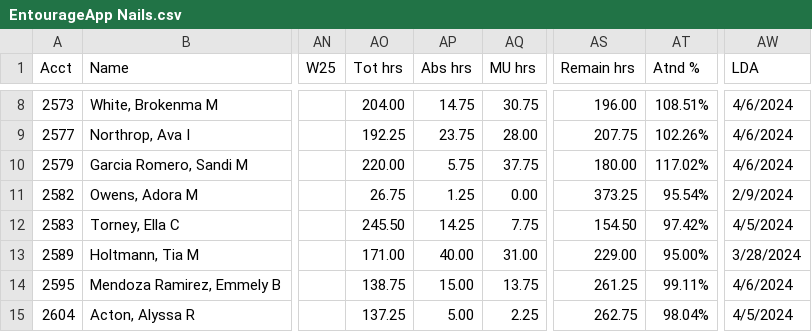
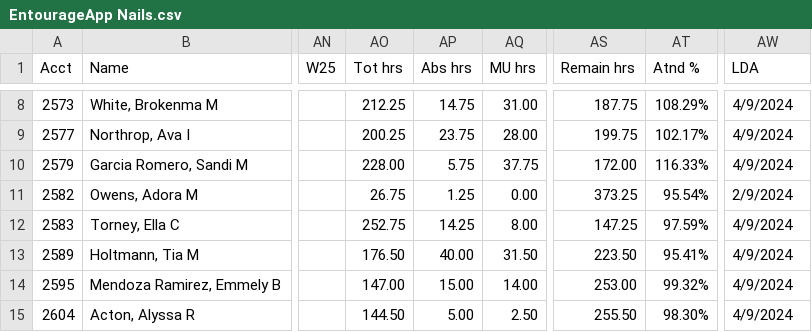
Before and after one commit to SpencerReno/EntourageApp, a CSV file: CSV Files/EntourageApp Nails.csv, drawn as a sheet; only a part is shown, gaps mark what is left out; the diff covers the shown part only; the diff names each change by its address in the sheet, - before the commit and + after, or states it on an @@ line.

```diff
--- a/CSV Files/EntourageApp Nails.csv
+++ b/CSV Files/EntourageApp Nails.csv
-AO8 (Tot hrs): 204.00
+AO8 (Tot hrs): 212.25
-AQ8 (MU hrs): 30.75
+AQ8 (MU hrs): 31.00
-AS8 (Remain hrs): 196.00
+AS8 (Remain hrs): 187.75
-AT8 (Atnd %): 108.51%
+AT8 (Atnd %): 108.29%
-AW8:AW10 (LDA): 4/6/2024
+AW8:AW10 (LDA): 4/9/2024
-AO9 (Tot hrs): 192.25
+AO9 (Tot hrs): 200.25
-AS9 (Remain hrs): 207.75
+AS9 (Remain hrs): 199.75
-AT9 (Atnd %): 102.26%
+AT9 (Atnd %): 102.17%
-AO10 (Tot hrs): 220.00
+AO10 (Tot hrs): 228.00
-AS10 (Remain hrs): 180.00
+AS10 (Remain hrs): 172.00
-AT10 (Atnd %): 117.02%
+AT10 (Atnd %): 116.33%
-AO12 (Tot hrs): 245.50
+AO12 (Tot hrs): 252.75
-AQ12 (MU hrs): 7.75
+AQ12 (MU hrs): 8.00
-AS12 (Remain hrs): 154.50
+AS12 (Remain hrs): 147.25
-AT12 (Atnd %): 97.42%
+AT12 (Atnd %): 97.59%
-AW12 (LDA): 4/5/2024
+AW12 (LDA): 4/9/2024
-AO13 (Tot hrs): 171.00
+AO13 (Tot hrs): 176.50
-AQ13 (MU hrs): 31.00
+AQ13 (MU hrs): 31.50
-AS13 (Remain hrs): 229.00
+AS13 (Remain hrs): 223.50
-AT13 (Atnd %): 95.00%
+AT13 (Atnd %): 95.41%
-AW13 (LDA): 3/28/2024
+AW13 (LDA): 4/9/2024
-AO14 (Tot hrs): 138.75
+AO14 (Tot hrs): 147.00
-AQ14 (MU hrs): 13.75
+AQ14 (MU hrs): 14.00
-AS14 (Remain hrs): 261.25
+AS14 (Remain hrs): 253.00
-AT14 (Atnd %): 99.11%
+AT14 (Atnd %): 99.32%
-AW14 (LDA): 4/6/2024
+AW14 (LDA): 4/9/2024
-AO15 (Tot hrs): 137.25
+AO15 (Tot hrs): 144.50
-AQ15 (MU hrs): 2.25
+AQ15 (MU hrs): 2.50
-AS15 (Remain hrs): 262.75
+AS15 (Remain hrs): 255.50
-AT15 (Atnd %): 98.04%
+AT15 (Atnd %): 98.30%
-AW15 (LDA): 4/5/2024
+AW15 (LDA): 4/9/2024
```
Also changed, not shown: 48 edited cells elsewhere in this file.
